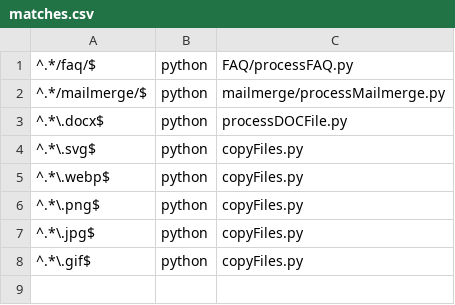
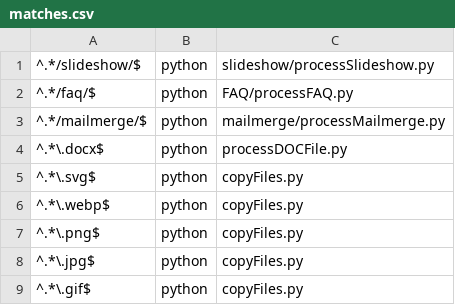
Before and after one commit to dhicks6345789/office-to-markdown, a CSV file: matches.csv, drawn as a sheet; the diff names each change by its address in the sheet, - before the commit and + after, or states it on an @@ line.

Commit message:
Update matches.csv

```diff
--- a/matches.csv
+++ b/matches.csv
+row 1: ^.*/slideshow/$ | python | slideshow/processSlideshow.py
```
